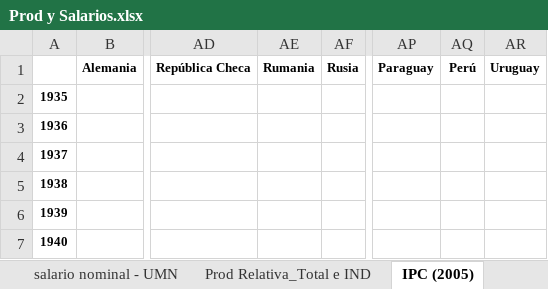
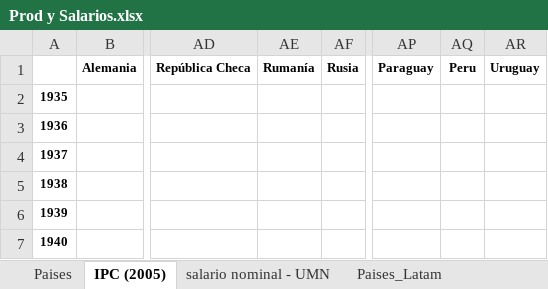
Before and after one commit to Guidowe/precariedad.mundial, an Excel workbook: Fuentes Complementarias/Prod y Salarios.xlsx, sheet IPC (2005), drawn as a sheet; only a part is shown, gaps mark what is left out; values as stored, in another font and other column widths than the file's, no borders; the diff names each change by its address in the sheet, - before the commit and + after, or states it on an @@ line.

```diff
--- a/Fuentes Complementarias/Prod y Salarios.xlsx (sheet IPC (2005))
+++ b/Fuentes Complementarias/Prod y Salarios.xlsx (sheet IPC (2005))
@@ sheet tab order changed: Paises | IPC (2005) | salario nominal - UMN | Paises_Latam @@
-AE1: Rumania
+AE1: Rumanía
-AQ1: Perú
+AQ1: Peru
```
Also changed, not shown: sheet Paises, hidden cells, Metadata.xlsx, 6 other files.
